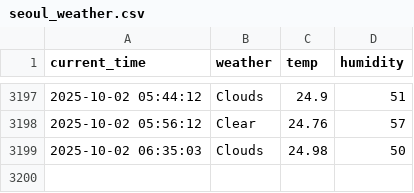
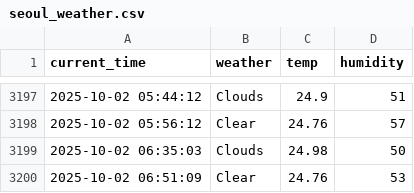
Before and after one commit to jiyeon522/weather, a CSV file: seoul_weather.csv, drawn as a sheet; only a part is shown, gaps mark what is left out; the diff names each change by its address in the sheet, - before the commit and + after, or states it on an @@ line.

```diff
--- a/seoul_weather.csv
+++ b/seoul_weather.csv
+row 3200: 2025-10-02 06:51:09 | Clear | 24.76 | 53
```
